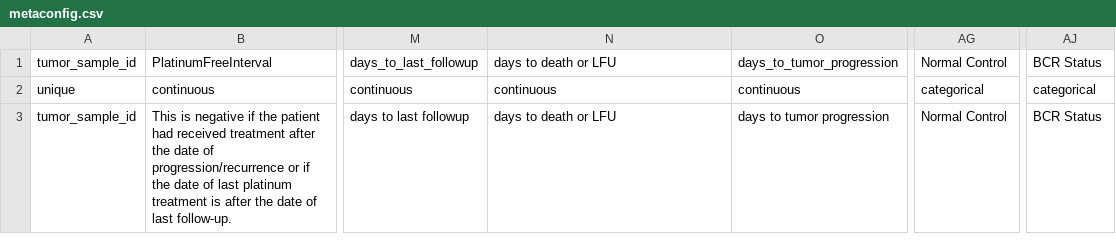
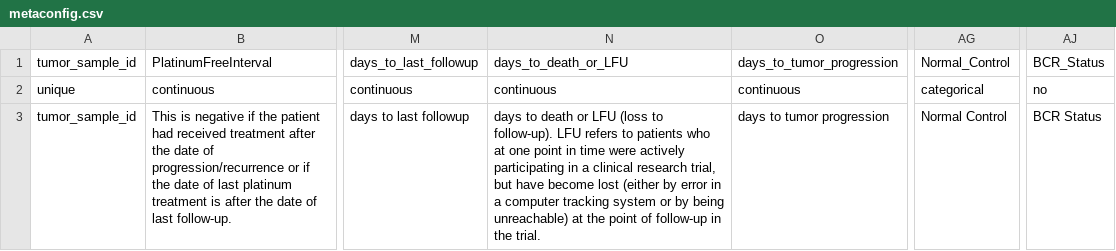
Before and after one commit to ActiveDataBio/ADB-User-Study, a CSV file: metaconfig.csv, drawn as a sheet; only a part is shown, gaps mark what is left out; the diff names each change by its address in the sheet, - before the commit and + after, or states it on an @@ line.

```diff
--- a/metaconfig.csv
+++ b/metaconfig.csv
-N1: days to death or LFU
+N1: days_to_death_or_LFU
-AG1: Normal Control
+AG1: Normal_Control
-AJ1: BCR Status
+AJ1: BCR_Status
-AJ2: categorical
+AJ2: no
-N3: …or LFU
+N3: …or LFU (loss to follow-up). LFU refers to patients who at one point in time were actively participating in a clinical research trial, but have become lost (either by error in a computer tracking system or by being unreachable) at the point of follow-up in the trial.
```
Also changed, not shown: metadata.csv.
